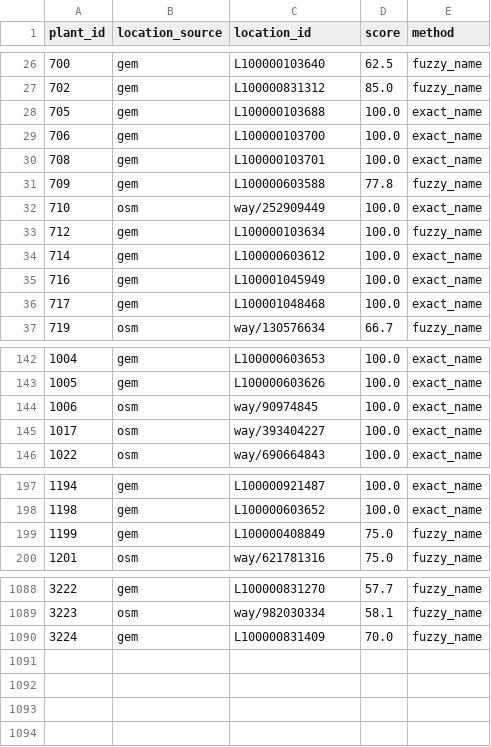
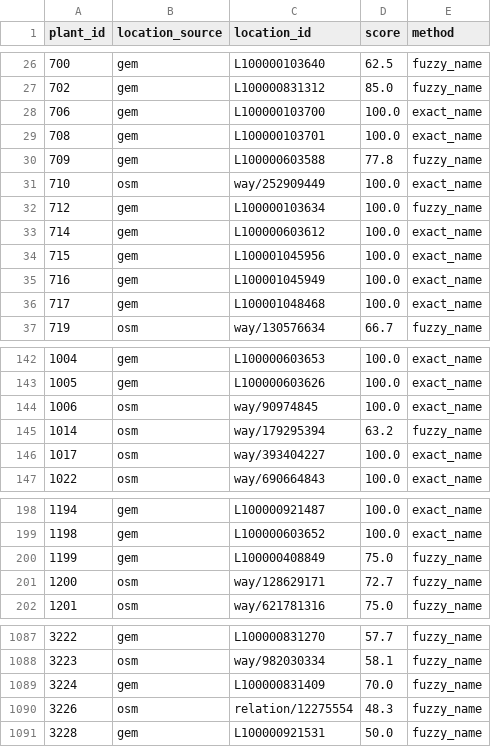
Before and after one commit to omowalee/turkiye-enerji-haritasi, a CSV file: dbt/seeds/plant_match_candidates.csv, drawn as a sheet; only a part is shown, gaps mark what is left out; the diff covers the shown part only.

```diff
--- a/dbt/seeds/plant_match_candidates.csv
+++ b/dbt/seeds/plant_match_candidates.csv
@@ -27,3 +27,2 @@ plant_id,location_source,location_id,score,method
 702,gem,L100000831312,85.0,fuzzy_name
-705,gem,L100000103688,100.0,exact_name
 706,gem,L100000103700,100.0,exact_name
@@ -34,2 +33,3 @@ plant_id,location_source,location_id,score,method
 714,gem,L100000603612,100.0,exact_name
+715,gem,L100001045956,100.0,exact_name
 716,gem,L100001045949,100.0,exact_name
@@ -144,2 +144,3 @@ plant_id,location_source,location_id,score,method
 1006,osm,way/90974845,100.0,exact_name
+1014,osm,way/179295394,63.2,fuzzy_name
 1017,osm,way/393404227,100.0,exact_name
@@ -199,2 +200,3 @@ plant_id,location_source,location_id,score,method
 1199,gem,L100000408849,75.0,fuzzy_name
+1200,osm,way/128629171,72.7,fuzzy_name
 1201,osm,way/621781316,75.0,fuzzy_name
@@ -1090 +1089,3 @@ plant_id,location_source,location_id,score,method
 3224,gem,L100000831409,70.0,fuzzy_name
+3226,osm,relation/12275554,48.3,fuzzy_name
+3228,gem,L100000921531,50.0,fuzzy_name
```
Also changed, not shown: 3 removed rows and 13 edited cells elsewhere in this file.
